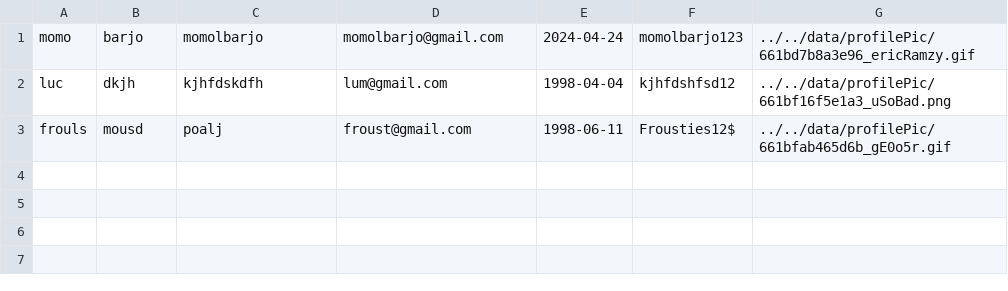
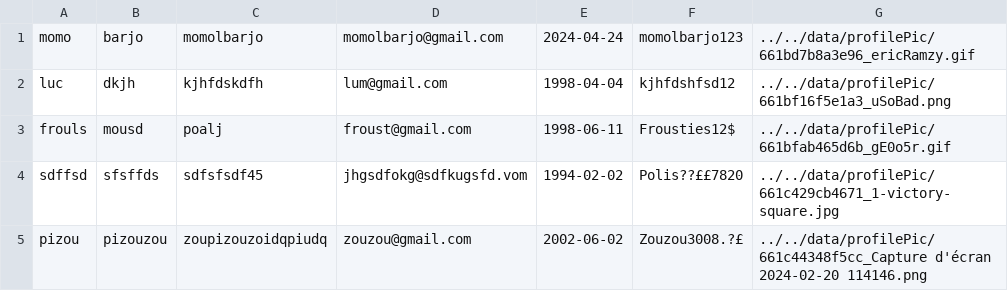
Before and after one commit to Momolbarjo/CY-Date, a CSV file: data/users.csv, drawn as a sheet; the diff names each change by its address in the sheet, - before the commit and + after, or states it on an @@ line.

```diff
--- a/data/users.csv
+++ b/data/users.csv
+row 4: sdffsd | sfsffds | sdfsfsdf45 | jhgsdfokg@sdfkugsfd.vom | 1994-02-02 | Polis??££7820 | ../../data/profilePic/661c429cb4671_1-victory-square.jpg
+row 5: pizou | pizouzou | zoupizouzoidqpiudq | zouzou@gmail.com | 2002-06-02 | Zouzou3008.?£ | ../../data/profilePic/661c44348f5cc_Capture d'écran 2024-02-20 114146.png
```
Also changed, not shown: 6 other files.
